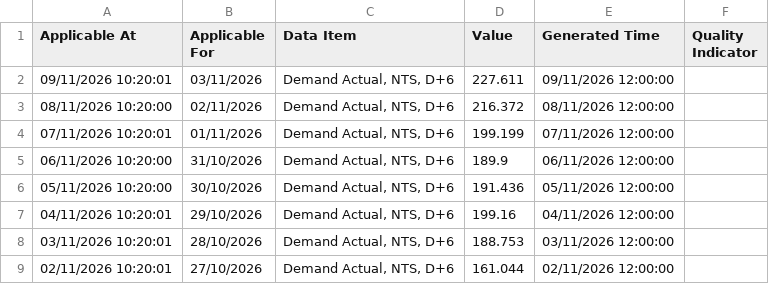
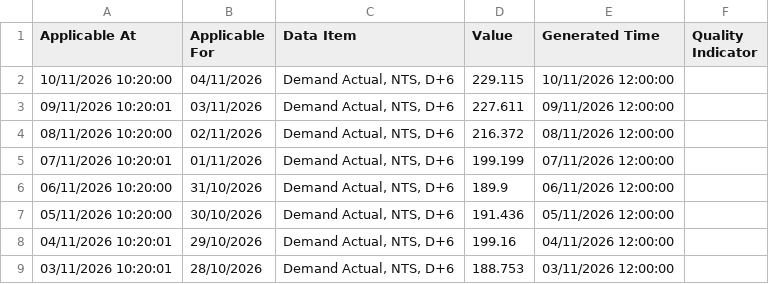
Before and after one commit to xdityx/xoserve-uk-gas-demand-forecasting, a CSV file: data/raw/uk_gas_demand_daily.csv, drawn as a sheet; only a part is shown; the shorter side is filled out with more unchanged rows.

```diff
--- a/data/raw/uk_gas_demand_daily.csv
+++ b/data/raw/uk_gas_demand_daily.csv
@@ -1,2 +1,3 @@
 Applicable At,Applicable For,Data Item,Value,Generated Time,Quality Indicator
+10/11/2026 10:20:00,04/11/2026,"Demand Actual, NTS, D+6",229.115,10/11/2026 12:00:00,
 09/11/2026 10:20:01,03/11/2026,"Demand Actual, NTS, D+6",227.611,09/11/2026 12:00:00,
```
Also changed, not shown: data/raw/uk_gas_demand_provisional_daily.csv, 4 other files.
